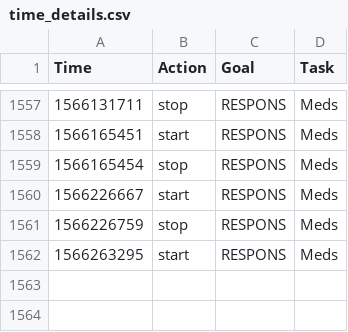
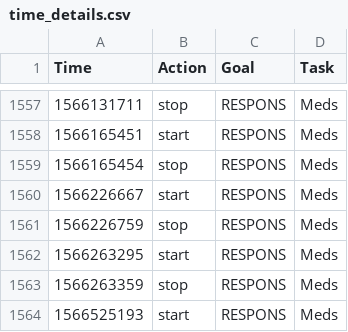
Before and after one commit to fuzzyTew/todo, a CSV file: Routine/ttrack/time_details.csv, drawn as a sheet; only a part is shown, gaps mark what is left out; the diff names each change by its address in the sheet, - before the commit and + after, or states it on an @@ line.

```diff
--- a/Routine/ttrack/time_details.csv
+++ b/Routine/ttrack/time_details.csv
+row 1563: 1566263359 | stop | RESPONS | Meds
+row 1564: 1566525193 | start | RESPONS | Meds
```
Also changed, not shown: Routine/meds/2019-meds.csv.
